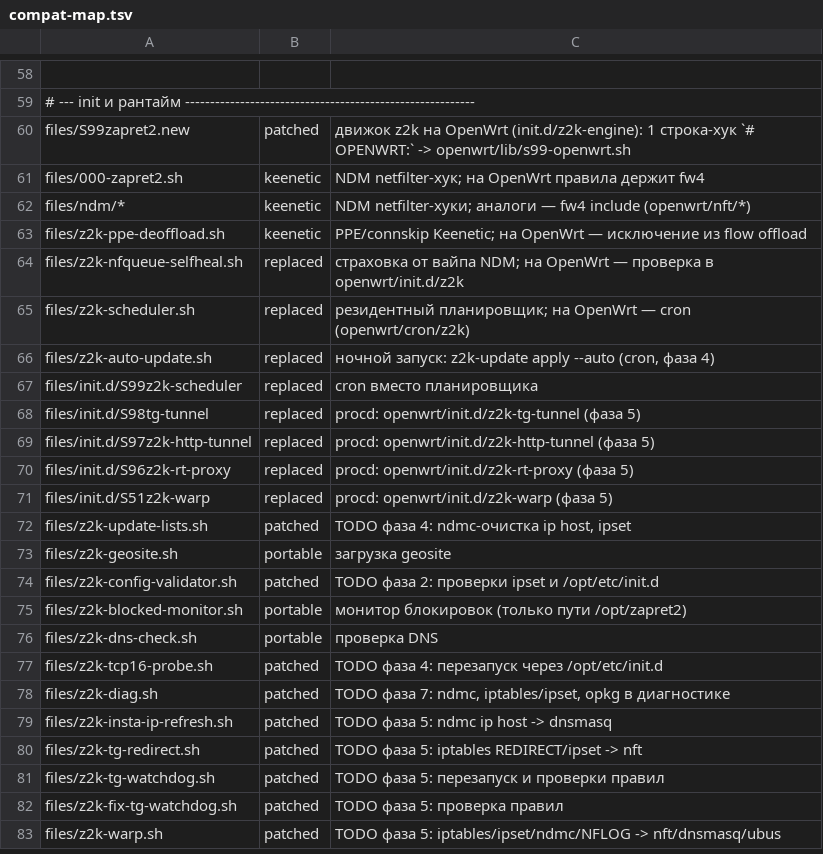
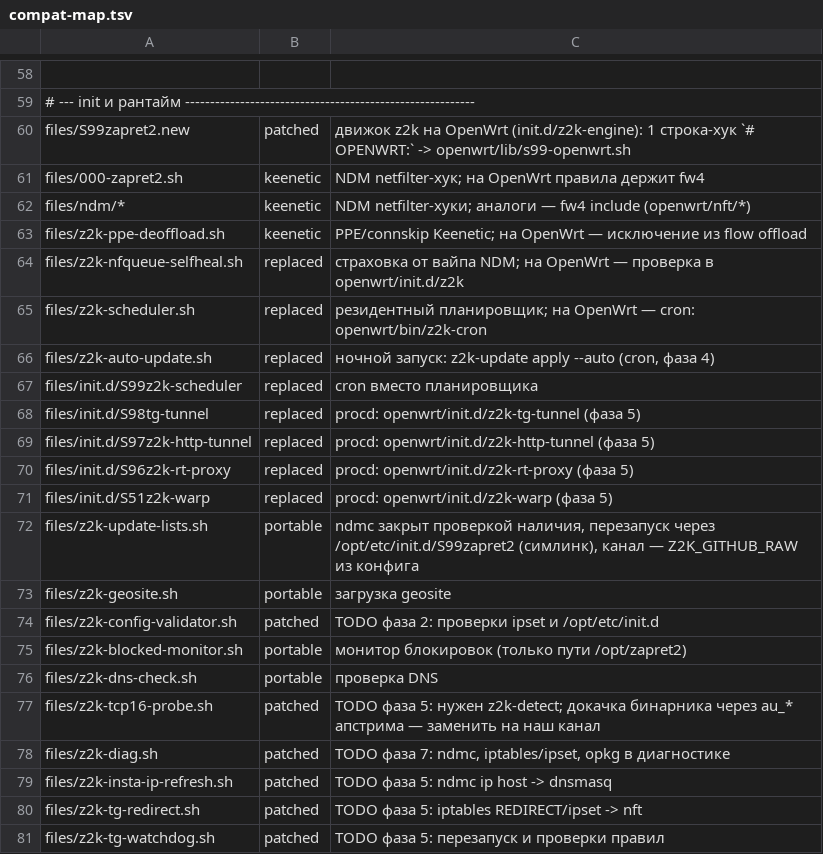
Before and after one commit to AlMinoOj/z2k-openwrt, a TSV file: openwrt/compat-map.tsv, drawn as a sheet; only a part is shown, gaps mark what is left out; the shorter side is filled out with more unchanged rows.

```diff
--- a/openwrt/compat-map.tsv
+++ b/openwrt/compat-map.tsv
@@ -64,3 +64,3 @@ files/z2k-ppe-deoffload.sh	keenetic	PPE/connskip Keenetic; на OpenWrt — ис
 files/z2k-nfqueue-selfheal.sh	replaced	страховка от вайпа NDM; на OpenWrt — проверка в openwrt/init.d/z2k
-files/z2k-scheduler.sh	replaced	резидентный планировщик; на OpenWrt — cron (openwrt/cron/z2k)
+files/z2k-scheduler.sh	replaced	резидентный планировщик; на OpenWrt — cron: openwrt/bin/z2k-cron
 files/z2k-auto-update.sh	replaced	ночной запуск: z2k-update apply --auto (cron, фаза 4)
@@ -71,3 +71,3 @@ files/init.d/S96z2k-rt-proxy	replaced	procd: openwrt/init.d/z2k-rt-proxy (фаз
 files/init.d/S51z2k-warp	replaced	procd: openwrt/init.d/z2k-warp (фаза 5)
-files/z2k-update-lists.sh	patched	TODO фаза 4: ndmc-очистка ip host, ipset
+files/z2k-update-lists.sh	portable	ndmc закрыт проверкой наличия, перезапуск через /opt/etc/init.d/S99zapret2 (симлинк), канал — Z2K_GITHUB_RAW из конфига
 files/z2k-geosite.sh	portable	загрузка geosite
@@ -76,3 +76,3 @@ files/z2k-blocked-monitor.sh	portable	монитор блокировок (то
 files/z2k-dns-check.sh	portable	проверка DNS
-files/z2k-tcp16-probe.sh	patched	TODO фаза 4: перезапуск через /opt/etc/init.d
+files/z2k-tcp16-probe.sh	patched	TODO фаза 5: нужен z2k-detect; докачка бинарника через au_* апстрима — заменить на наш канал
 files/z2k-diag.sh	patched	TODO фаза 7: ndmc, iptables/ipset, opkg в диагностике
```
Also changed, not shown: 9 other files.
